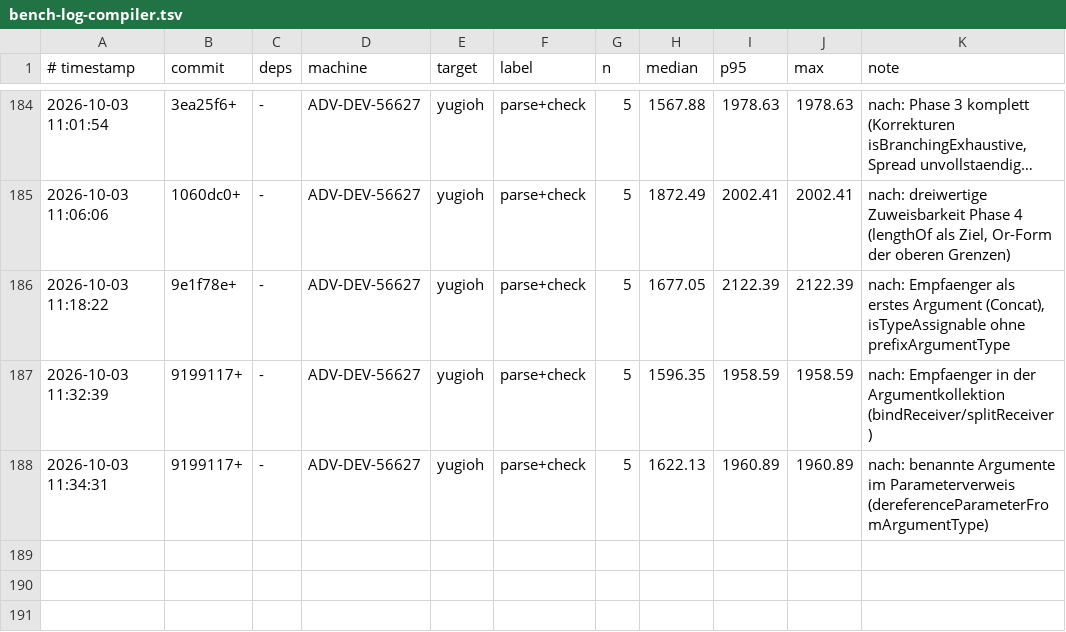
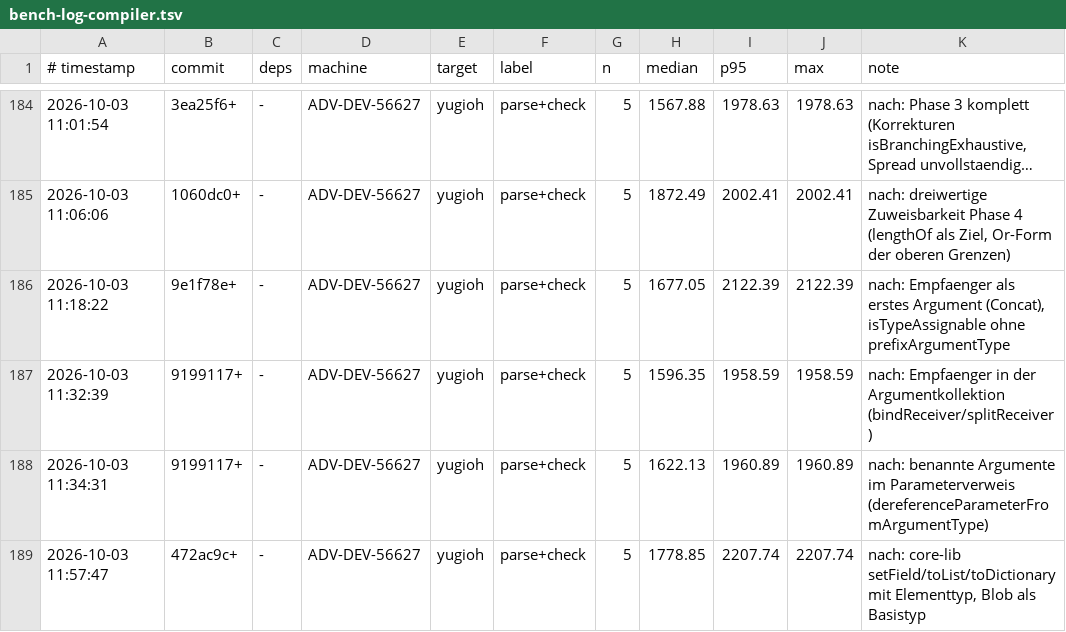
Before and after one commit to JulianXander/jul-compiler, a TSV file: scripts/bench-log-compiler.tsv, drawn as a sheet; only a part is shown, gaps mark what is left out; long unchanged cells end in ….

Commit message:
fix builtin Blob

```diff
--- a/scripts/bench-log-compiler.tsv
+++ b/scripts/bench-log-compiler.tsv
@@ -188 +188,2 @@
 2026-10-03 11:34:31	9199117+	-	ADV-DEV-56627	yugioh	parse+check	5	1622.13	1960.89	1960.89	nach: benannte Argumente im Parameterverweis (dereferenceParameterFromArgumentType)
+2026-10-03 11:57:47	472ac9c+	-	ADV-DEV-56627	yugioh	parse+check	5	1778.85	2207.74	2207.74	nach: core-lib setField/toList/toDictionary mit Elementtyp, Blob als Basistyp
```
Also changed, not shown: 3 other files.
